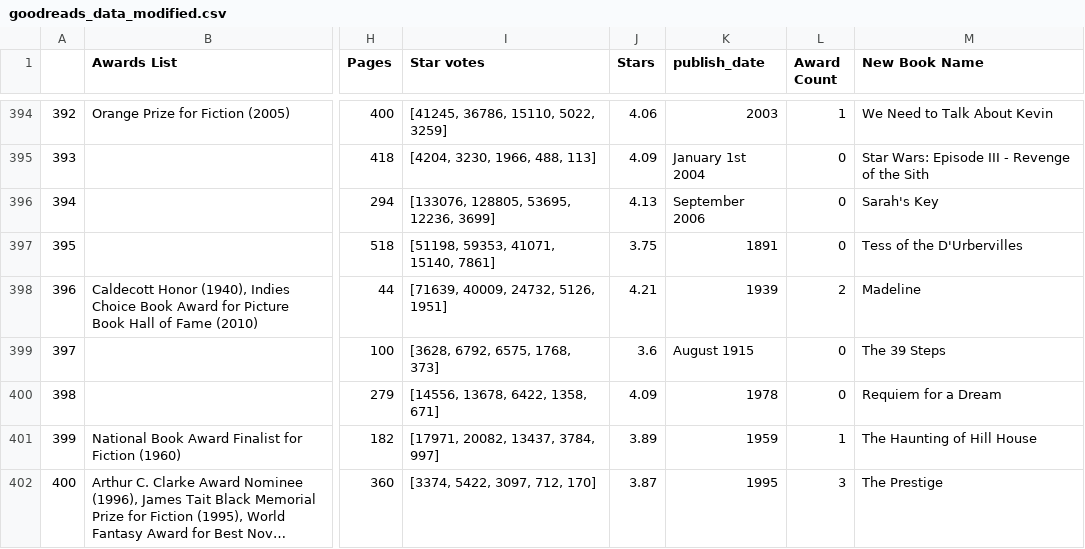
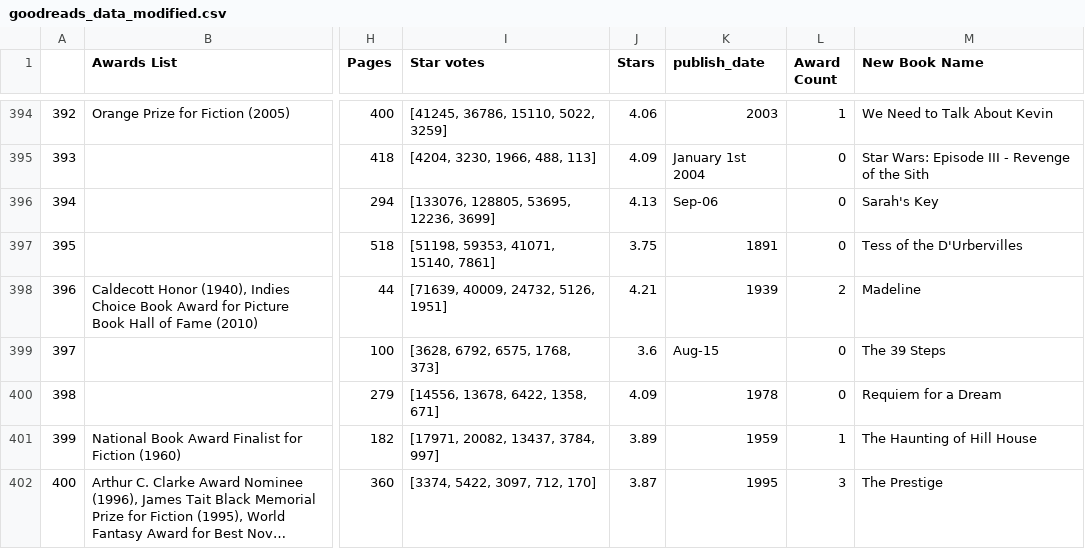
Before and after one commit to saynb/DSF-Project, a CSV file: goodreads_data_modified.csv, drawn as a sheet; only a part is shown, gaps mark what is left out; long unchanged cells end in …; the diff covers the shown part only; the diff names each change by its address in the sheet, - before the commit and + after, or states it on an @@ line.

```diff
--- a/goodreads_data_modified.csv
+++ b/goodreads_data_modified.csv
-K396 (publish_date): September 2006
+K396 (publish_date): Sep-06
-K399 (publish_date): August 1915
+K399 (publish_date): Aug-15
```
Also changed, not shown: 104 edited cells elsewhere in this file, 8 other files.
